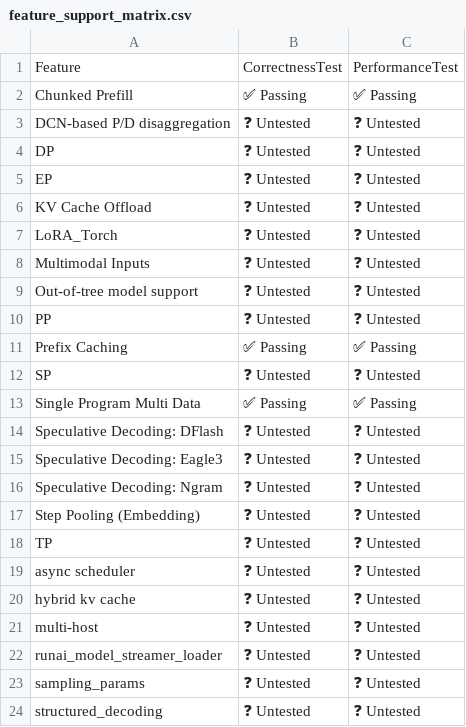
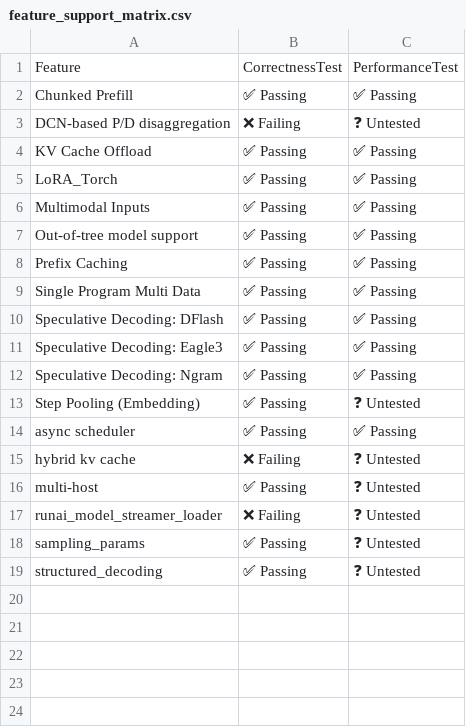
Before and after one commit to vllm-project/tpu-inference, a CSV file: support_matrices/nightly/v7x/flax_nnx/feature_support_matrix.csv, drawn as a sheet.

```diff
--- a/support_matrices/nightly/v7x/flax_nnx/feature_support_matrix.csv
+++ b/support_matrices/nightly/v7x/flax_nnx/feature_support_matrix.csv
@@ -2,23 +2,18 @@ Feature,CorrectnessTest,PerformanceTest
 "Chunked Prefill",✅ Passing,✅ Passing
-"DCN-based P/D disaggregation",❓ Untested,❓ Untested
-"DP",❓ Untested,❓ Untested
-"EP",❓ Untested,❓ Untested
-"KV Cache Offload",❓ Untested,❓ Untested
-"LoRA_Torch",❓ Untested,❓ Untested
-"Multimodal Inputs",❓ Untested,❓ Untested
-"Out-of-tree model support",❓ Untested,❓ Untested
-"PP",❓ Untested,❓ Untested
+"DCN-based P/D disaggregation",❌ Failing,❓ Untested
+"KV Cache Offload",✅ Passing,✅ Passing
+"LoRA_Torch",✅ Passing,✅ Passing
+"Multimodal Inputs",✅ Passing,✅ Passing
+"Out-of-tree model support",✅ Passing,✅ Passing
 "Prefix Caching",✅ Passing,✅ Passing
-"SP",❓ Untested,❓ Untested
 "Single Program Multi Data",✅ Passing,✅ Passing
-"Speculative Decoding: DFlash",❓ Untested,❓ Untested
-"Speculative Decoding: Eagle3",❓ Untested,❓ Untested
-"Speculative Decoding: Ngram",❓ Untested,❓ Untested
-"Step Pooling (Embedding)",❓ Untested,❓ Untested
-"TP",❓ Untested,❓ Untested
-"async scheduler",❓ Untested,❓ Untested
-"hybrid kv cache",❓ Untested,❓ Untested
-"multi-host",❓ Untested,❓ Untested
-"runai_model_streamer_loader",❓ Untested,❓ Untested
-"sampling_params",❓ Untested,❓ Untested
-"structured_decoding",❓ Untested,❓ Untested
+"Speculative Decoding: DFlash",✅ Passing,✅ Passing
+"Speculative Decoding: Eagle3",✅ Passing,✅ Passing
+"Speculative Decoding: Ngram",✅ Passing,✅ Passing
+"Step Pooling (Embedding)",✅ Passing,❓ Untested
+"async scheduler",✅ Passing,✅ Passing
+"hybrid kv cache",❌ Failing,❓ Untested
+"multi-host",✅ Passing,❓ Untested
+"runai_model_streamer_loader",❌ Failing,❓ Untested
+"sampling_params",✅ Passing,❓ Untested
+"structured_decoding",✅ Passing,❓ Untested
```
Also changed, not shown: support_matrices/nightly/v6e/flax_nnx/feature_support_matrix.csv, support_matrices/nightly/v7x/flax_nnx/kernel_support_matrix.csv, 3 other files.
